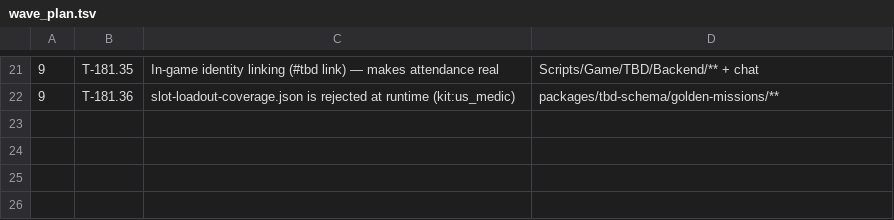
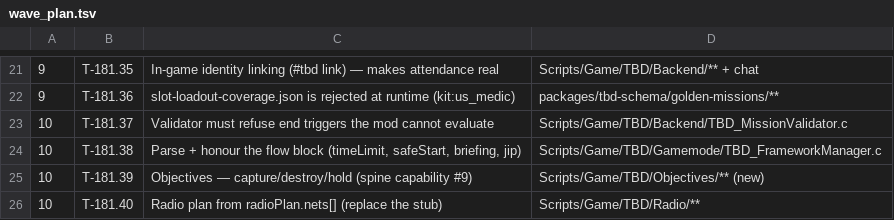
Before and after one commit to darkforce09/TBD-reforger, a TSV file: docs/mod/wave_plan.tsv, drawn as a sheet; only a part is shown, gaps mark what is left out; the diff names each change by its address in the sheet, - before the commit and + after, or states it on an @@ line.

```diff
--- a/docs/mod/wave_plan.tsv
+++ b/docs/mod/wave_plan.tsv
+row 23: 10 | T-181.37 | Validator must refuse end triggers the mod cannot evaluate | Scripts/Game/TBD/Backend/TBD_MissionValidator.c
+row 24: 10 | T-181.38 | Parse + honour the flow block (timeLimit, safeStart, briefing, jip) | Scripts/Game/TBD/Gamemode/TBD_FrameworkManager.c
+row 25: 10 | T-181.39 | Objectives — capture/destroy/hold (spine capability #9) | Scripts/Game/TBD/Objectives/** (new)
+row 26: 10 | T-181.40 | Radio plan from radioPlan.nets[] (replace the stub) | Scripts/Game/TBD/Radio/**
```
Also changed, not shown: 1 other file.
